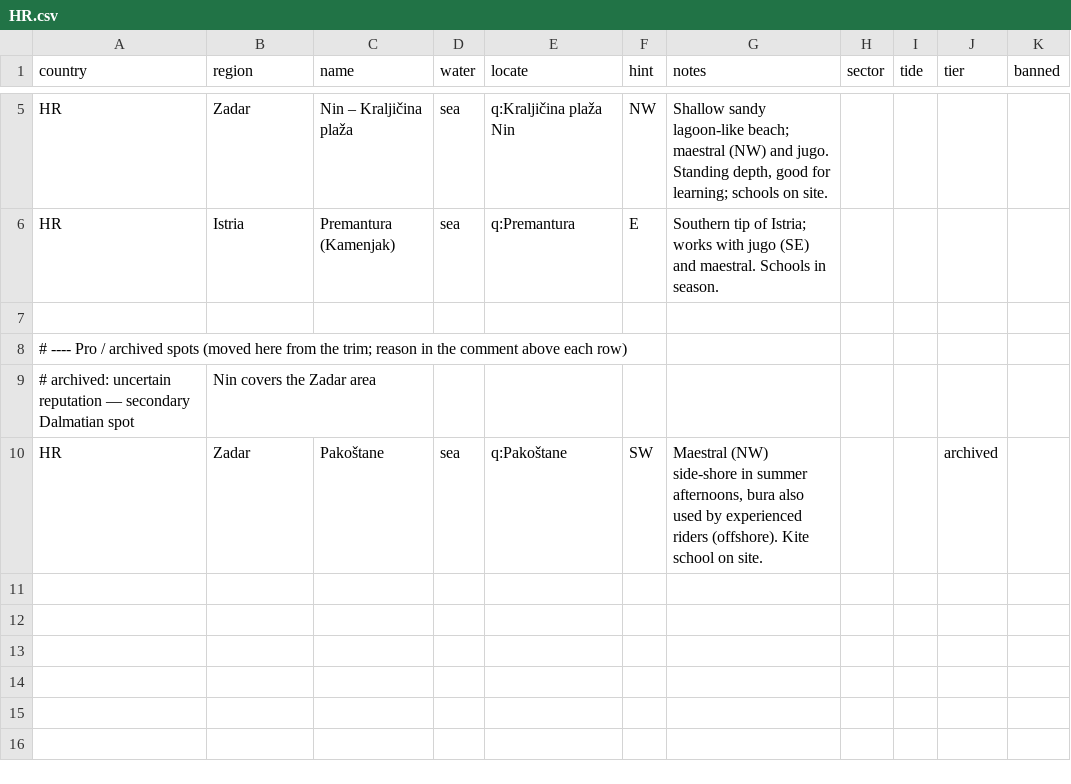
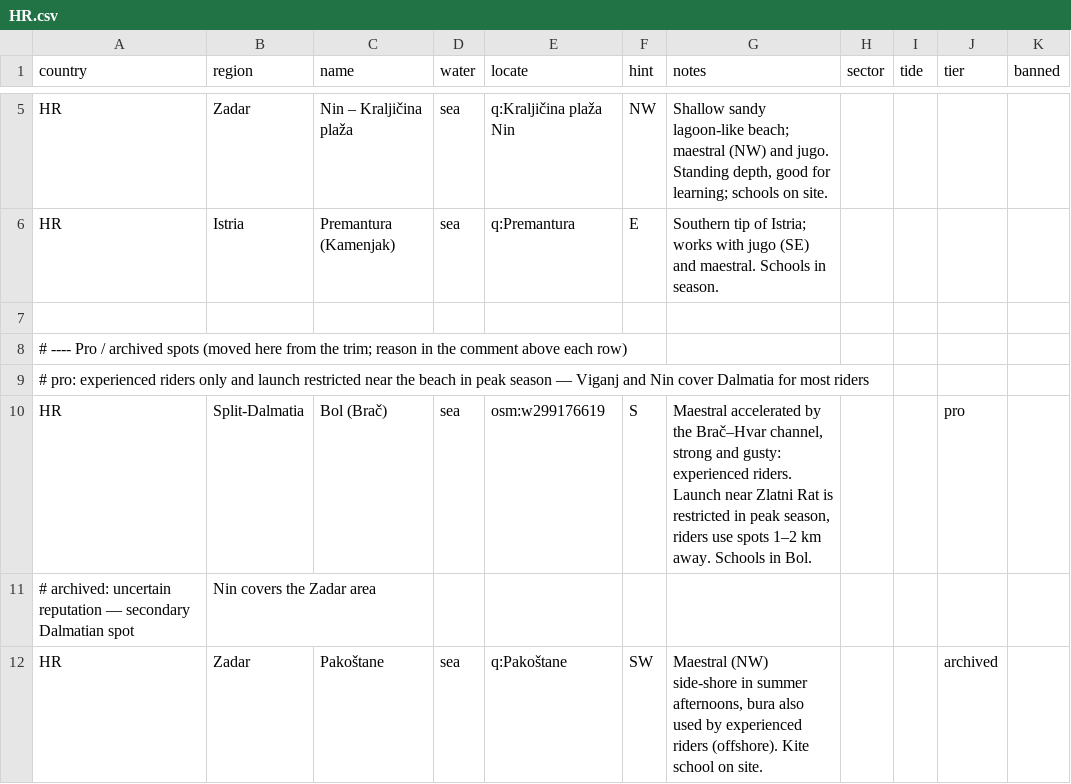
Before and after one commit to benjcvd/wheretokite, a CSV file: tools/spots/HR.csv, drawn as a sheet; only a part is shown, gaps mark what is left out.

```diff
--- a/tools/spots/HR.csv
+++ b/tools/spots/HR.csv
@@ -8,2 +8,4 @@ HR,Istria,Premantura (Kamenjak),sea,q:Premantura,E,"Southern tip of Istria; work
 # ---- Pro / archived spots (moved here from the trim; reason in the comment above each row)
+# pro: experienced riders only and launch restricted near the beach in peak season — Viganj and Nin cover Dalmatia for most riders
+HR,Split-Dalmatia,Bol (Brač),sea,osm:w299176619,S,"Maestral accelerated by the Brač–Hvar channel, strong and gusty: experienced riders. Launch near Zlatni Rat is restricted in peak season, riders use spots 1–2 km away. Schools in Bol.",,,pro,
 # archived: uncertain reputation — secondary Dalmatian spot, Nin covers the Zadar area
```
Also changed, not shown: 1 other file.
